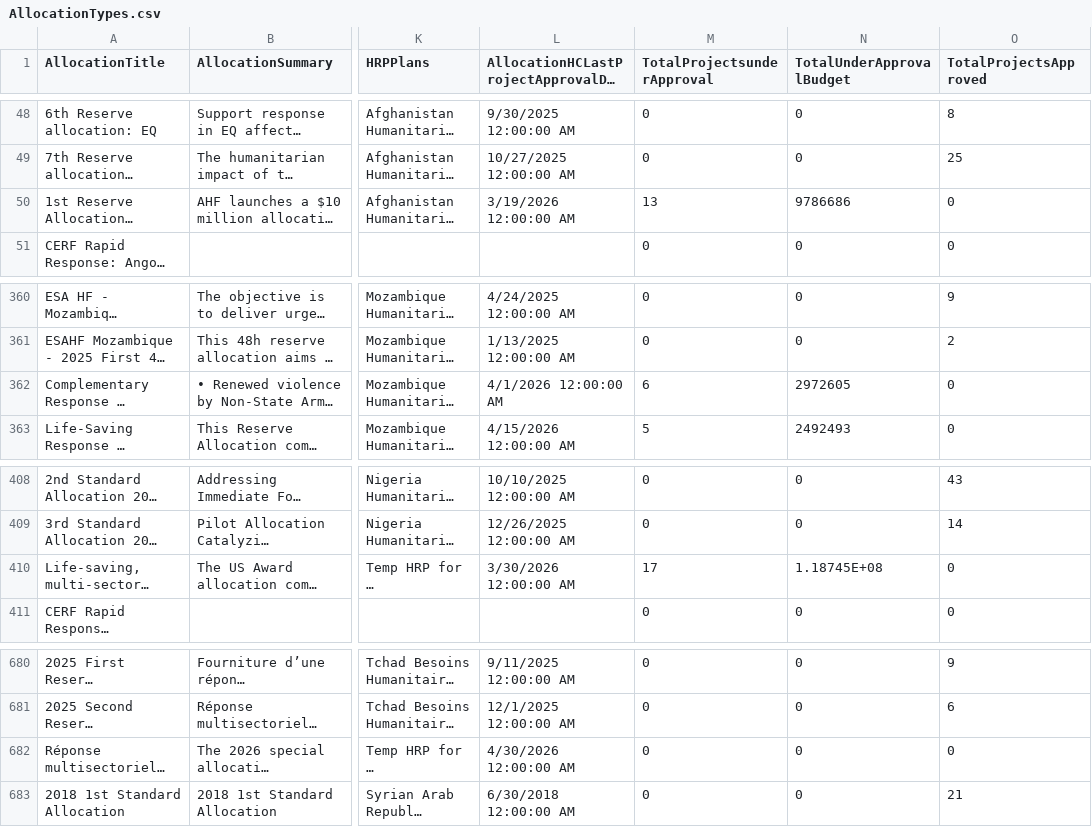
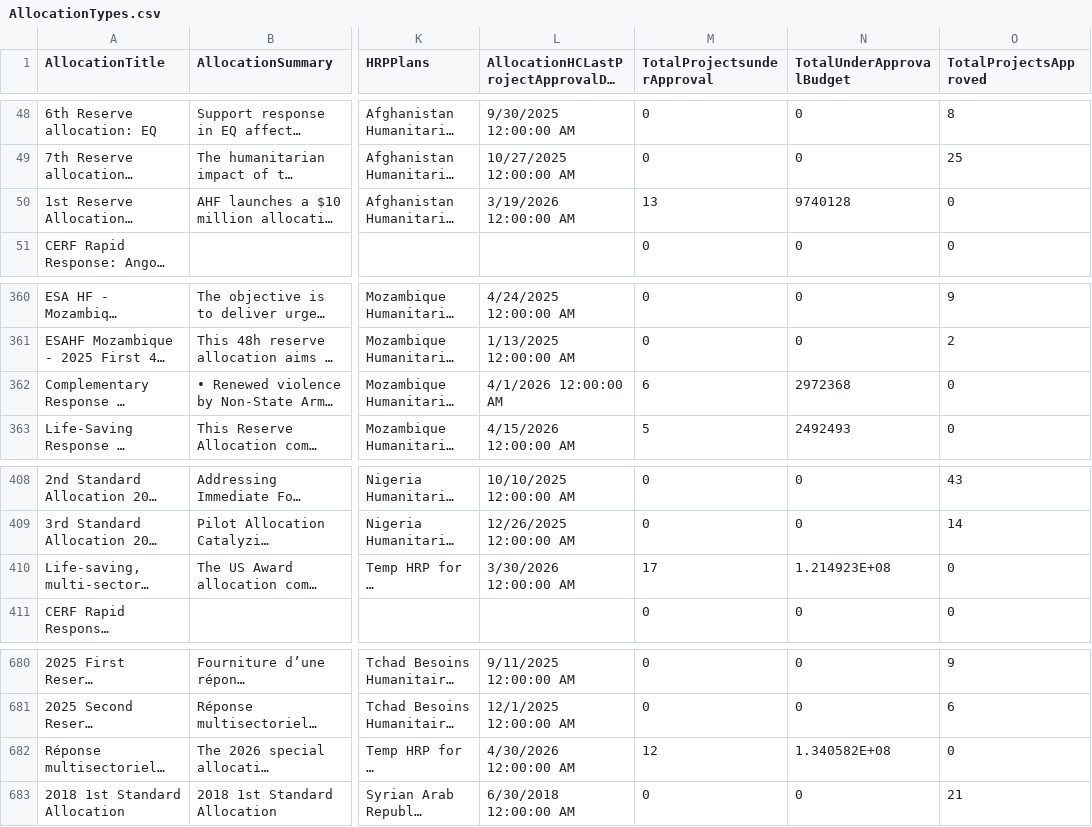
Before and after one commit to CBPFGMS/cbpfgms-data, a CSV file: utils/CBPF_allocations_overview_static/data/AllocationTypes.csv, drawn as a sheet; only a part is shown, gaps mark what is left out; long unchanged cells end in …; the diff names each change by its address in the sheet, - before the commit and + after, or states it on an @@ line.

```diff
--- a/utils/CBPF_allocations_overview_static/data/AllocationTypes.csv
+++ b/utils/CBPF_allocations_overview_static/data/AllocationTypes.csv
-N50 (TotalUnderApprovalBudget): 9786686
+N50 (TotalUnderApprovalBudget): 9740128
-N362 (TotalUnderApprovalBudget): 2972605
+N362 (TotalUnderApprovalBudget): 2972368
-N410 (TotalUnderApprovalBudget): 1.18745E+08
+N410 (TotalUnderApprovalBudget): 1.214923E+08
-M682 (TotalProjectsunderApproval): 0
+M682 (TotalProjectsunderApproval): 12
-N682 (TotalUnderApprovalBudget): 0
+N682 (TotalUnderApprovalBudget): 1.340582E+08
```
Also changed, not shown: utils/CBPF_allocations_overview_static/data/ProjectSummaryAggV2_2015.csv, 4 other files.
